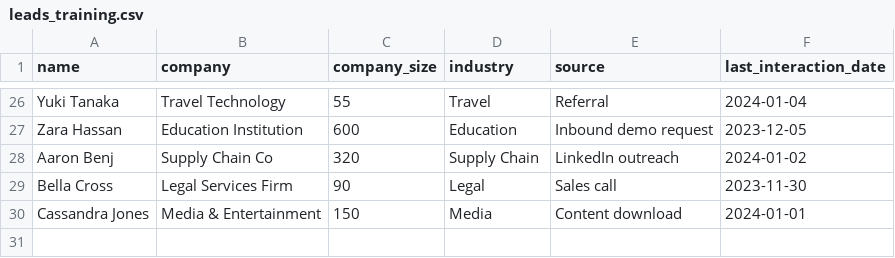
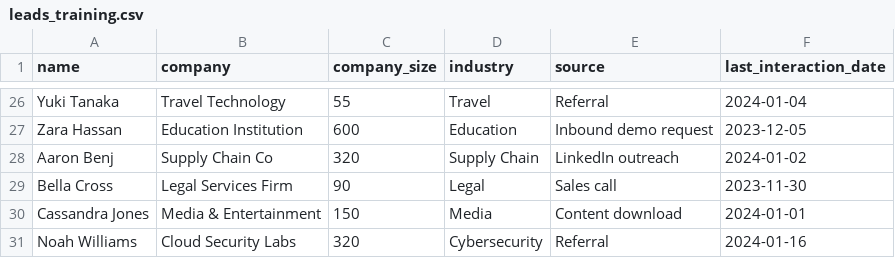
Before and after one commit to disha-ch/lead-intelligence-cli, a CSV file: data/leads_training.csv, drawn as a sheet; only a part is shown, gaps mark what is left out.

Commit message:
feat: add lead qualification pipeline with local LLM reporting

```diff
--- a/data/leads_training.csv
+++ b/data/leads_training.csv
@@ -30 +30,2 @@ Bella Cross,Legal Services Firm,90,Legal,Sales call,2023-11-30
 Cassandra Jones,Media & Entertainment,150,Media,Content download,2024-01-01
+Noah Williams,Cloud Security Labs,320,Cybersecurity,Referral,2024-01-16
```
Also changed, not shown: 9 other files.
